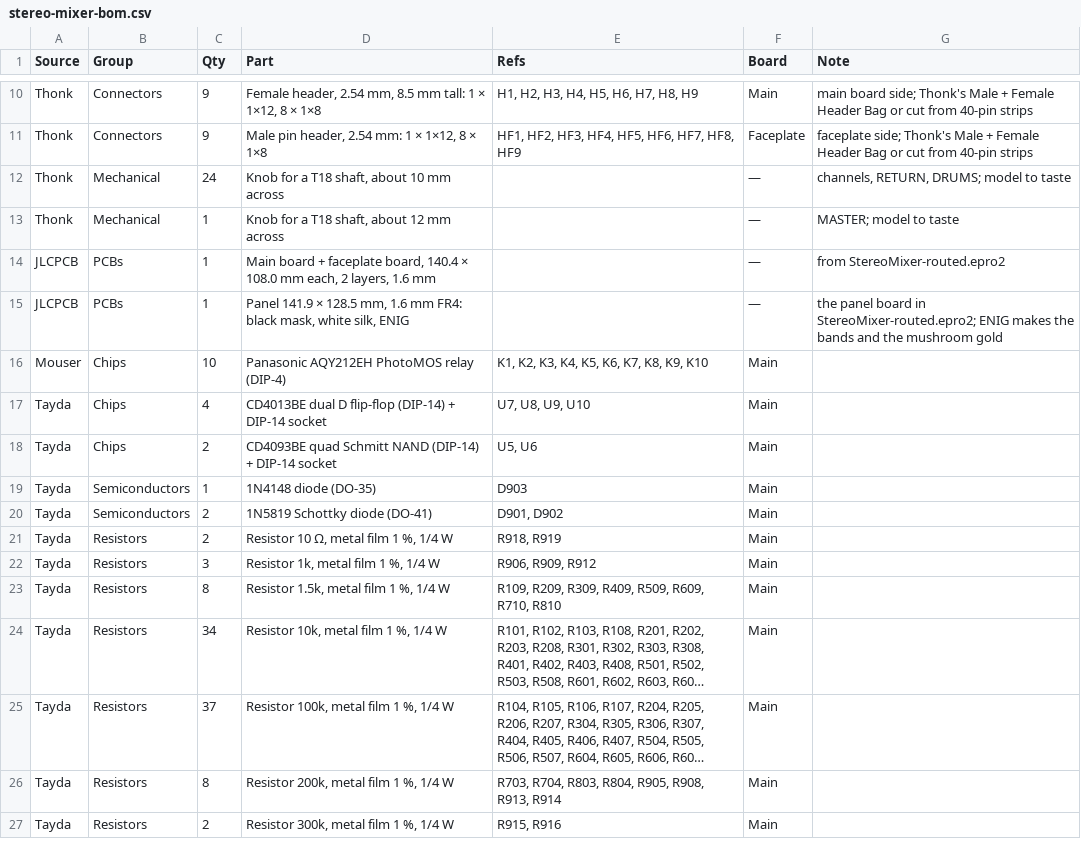
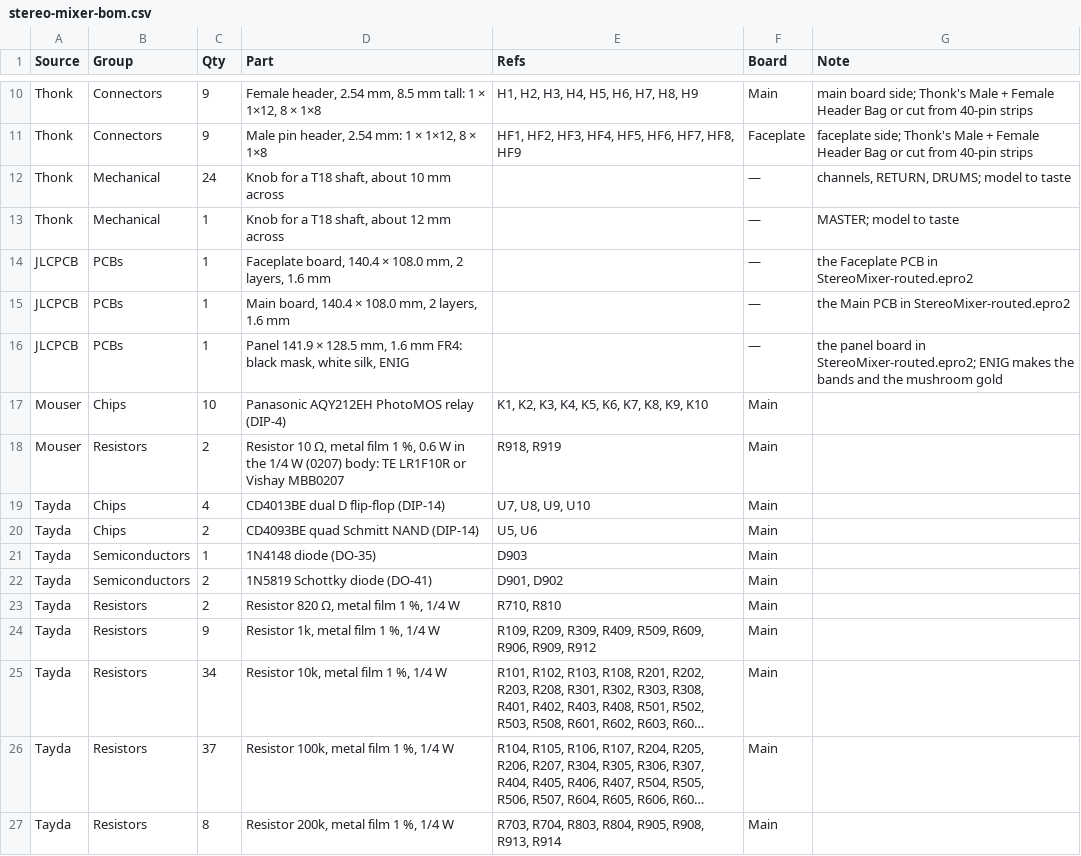
Before and after one commit to driesenj/synth, a CSV file: stereo-mixer/hardware/bom/stereo-mixer-bom.csv, drawn as a sheet; only a part is shown, gaps mark what is left out; the shorter side is filled out with more unchanged rows; long unchanged cells end in …; removed rows and columns are numbered as before the commit, all else as after; the diff covers the shown part only; the diff names each change by its address in the sheet, - before the commit and + after, or states it on an @@ line.

```diff
--- a/stereo-mixer/hardware/bom/stereo-mixer-bom.csv
+++ b/stereo-mixer/hardware/bom/stereo-mixer-bom.csv
+row 14: JLCPCB | PCBs | 1 | Faceplate board, 140.4 × 108.0 mm, 2 layers, 1.6 mm |  | — | the Faceplate PCB in StereoMixer-routed.epro2
-D15 (Part): Main board + faceplate board, 140.4 × 108.0 mm each, 2 layers,…
+D15 (Part): Main board, 140.4 × 108.0 mm, 2 layers,…
-G15 (Note): from StereoMixer-routed.epro2
+G15 (Note): the Main PCB in StereoMixer-routed.epro2
+row 18: Mouser | Resistors | 2 | Resistor 10 Ω, metal film 1 %, 0.6 W in the 1/4 W (0207) body: TE LR1F10R or Vishay MBB0207 | R918, R919 | Main
-D19 (Part): CD4013BE dual D flip-flop (DIP-14) + DIP-14 socket
+D19 (Part): CD4013BE dual D flip-flop (DIP-14)
-D20 (Part): CD4093BE quad Schmitt NAND (DIP-14) + DIP-14 socket
+D20 (Part): CD4093BE quad Schmitt NAND (DIP-14)
-D23 (Part): Resistor 10 Ω, metal film 1 %, 1/4 W
+D23 (Part): Resistor 820 Ω, metal film 1 %, 1/4 W
-E23 (Refs): R918, R919
+E23 (Refs): R710, R810
-row 22: Tayda | Resistors | 3 | Resistor 1k, metal film 1 %, 1/4 W | R906, R909, R912 | Main
-C24 (Qty): 8
+C24 (Qty): 9
-D24 (Part): Resistor 1.5k, metal film 1 %, 1/4 W
+D24 (Part): Resistor 1k, metal film 1 %, 1/4 W
-E24 (Refs): …R509, R609, R710, R810
+E24 (Refs): …R509, R609, R906, R909, R912
```
Also changed, not shown: 2 added rows and 7 edited cells elsewhere in this file, stereo-mixer/hardware/bom/stereo-mixer-bom-thonk.csv, stereo-mixer/hardware/panel/stereo-mixer-panel-holes.csv, 30 other files.
